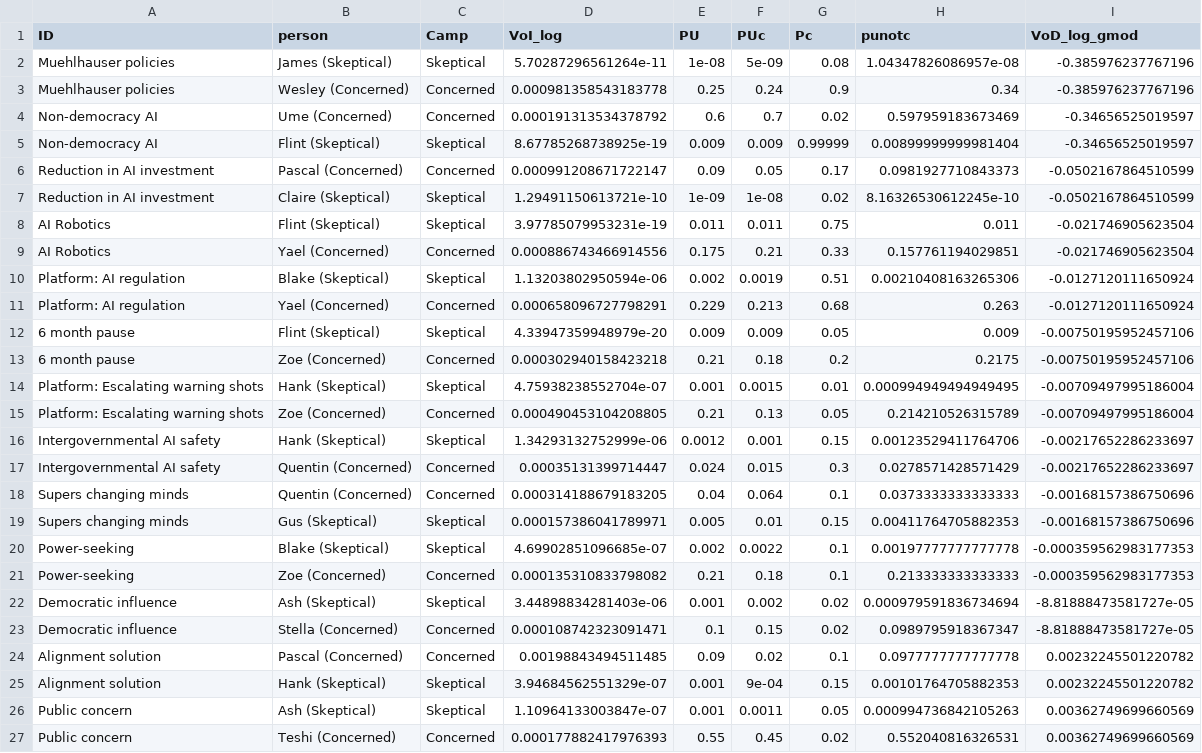
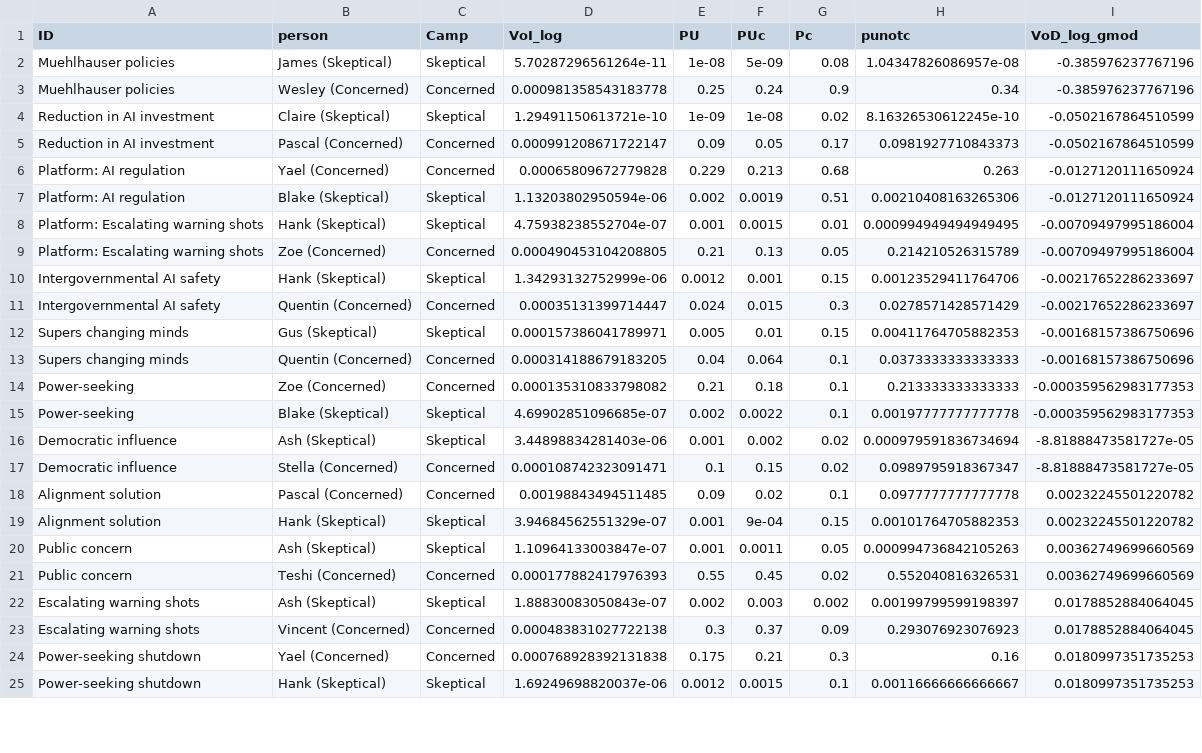
Before and after one commit to forecastingresearch/adversarial-collab, a CSV file: median_by_VOI_stats.csv, drawn as a sheet; only a part is shown; the shorter side is filled out with more unchanged rows; the diff covers the shown part only.

```diff
--- a/median_by_VOI_stats.csv
+++ b/median_by_VOI_stats.csv
@@ -3,12 +3,6 @@
 "Muehlhauser policies","Wesley (Concerned)","Concerned",0.000981358543183778,0.25,0.24,0.9,0.34,-0.385976237767196
-"Non-democracy AI","Ume (Concerned)","Concerned",0.000191313534378792,0.6,0.7,0.02,0.597959183673469,-0.34656525019597
-"Non-democracy AI","Flint (Skeptical)","Skeptical",8.67785268738925e-19,0.009,0.009,0.99999,0.00899999999981404,-0.34656525019597
+"Reduction in AI investment","Claire (Skeptical)","Skeptical",1.29491150613721e-10,1e-09,1e-08,0.02,8.16326530612245e-10,-0.0502167864510599
 "Reduction in AI investment","Pascal (Concerned)","Concerned",0.000991208671722147,0.09,0.05,0.17,0.0981927710843373,-0.0502167864510599
-"Reduction in AI investment","Claire (Skeptical)","Skeptical",1.29491150613721e-10,1e-09,1e-08,0.02,8.16326530612245e-10,-0.0502167864510599
-"AI Robotics","Flint (Skeptical)","Skeptical",3.97785079953231e-19,0.011,0.011,0.75,0.011,-0.021746905623504
-"AI Robotics","Yael (Concerned)","Concerned",0.000886743466914556,0.175,0.21,0.33,0.157761194029851,-0.021746905623504
+"Platform: AI regulation","Yael (Concerned)","Concerned",0.00065809672779828,0.229,0.213,0.68,0.263,-0.0127120111650924
 "Platform: AI regulation","Blake (Skeptical)","Skeptical",1.13203802950594e-06,0.002,0.0019,0.51,0.00210408163265306,-0.0127120111650924
-"Platform: AI regulation","Yael (Concerned)","Concerned",0.000658096727798291,0.229,0.213,0.68,0.263,-0.0127120111650924
-"6 month pause","Flint (Skeptical)","Skeptical",4.33947359948979e-20,0.009,0.009,0.05,0.009,-0.00750195952457106
-"6 month pause","Zoe (Concerned)","Concerned",0.000302940158423218,0.21,0.18,0.2,0.2175,-0.00750195952457106
 "Platform: Escalating warning shots","Hank (Skeptical)","Skeptical",4.75938238552704e-07,0.001,0.0015,0.01,0.000994949494949495,-0.00709497995186004
@@ -17,6 +11,6 @@
 "Intergovernmental AI safety","Quentin (Concerned)","Concerned",0.00035131399714447,0.024,0.015,0.3,0.0278571428571429,-0.00217652286233697
+"Supers changing minds","Gus (Skeptical)","Skeptical",0.000157386041789971,0.005,0.01,0.15,0.00411764705882353,-0.00168157386750696
 "Supers changing minds","Quentin (Concerned)","Concerned",0.000314188679183205,0.04,0.064,0.1,0.0373333333333333,-0.00168157386750696
-"Supers changing minds","Gus (Skeptical)","Skeptical",0.000157386041789971,0.005,0.01,0.15,0.00411764705882353,-0.00168157386750696
+"Power-seeking","Zoe (Concerned)","Concerned",0.000135310833798082,0.21,0.18,0.1,0.213333333333333,-0.000359562983177353
 "Power-seeking","Blake (Skeptical)","Skeptical",4.69902851096685e-07,0.002,0.0022,0.1,0.00197777777777778,-0.000359562983177353
-"Power-seeking","Zoe (Concerned)","Concerned",0.000135310833798082,0.21,0.18,0.1,0.213333333333333,-0.000359562983177353
 "Democratic influence","Ash (Skeptical)","Skeptical",3.44898834281403e-06,0.001,0.002,0.02,0.000979591836734694,-8.81888473581727e-05
```
Also changed, not shown: 3 added rows, 1 removed row, 10 moved rows and 2 edited cells elsewhere in this file, VOI_medians.csv, abc.csv, 56 other files.
